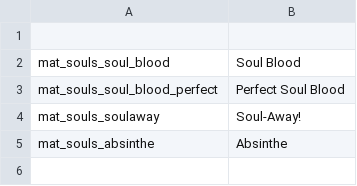
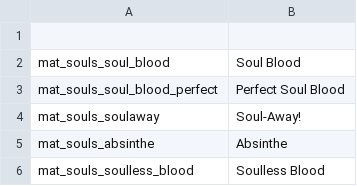
Before and after one commit to SiriMoel/souls, a CSV file: files/translations/materials.csv, drawn as a sheet.

Commit message:
soul blood now requires souls to make

```diff
--- a/files/translations/materials.csv
+++ b/files/translations/materials.csv
@@ -5 +5,2 @@ mat_souls_soulaway,"Soul-Away!",,,,,,,,,,,,,,,,,,,,,,
 mat_souls_absinthe,"Absinthe",,,,,,,,,,,,,,,,,,,,,,
+mat_souls_soulless_blood,"Soulless Blood",,,,,,,,,,,,,,,,,,,,,,
```
Also changed, not shown: 10 other files.
